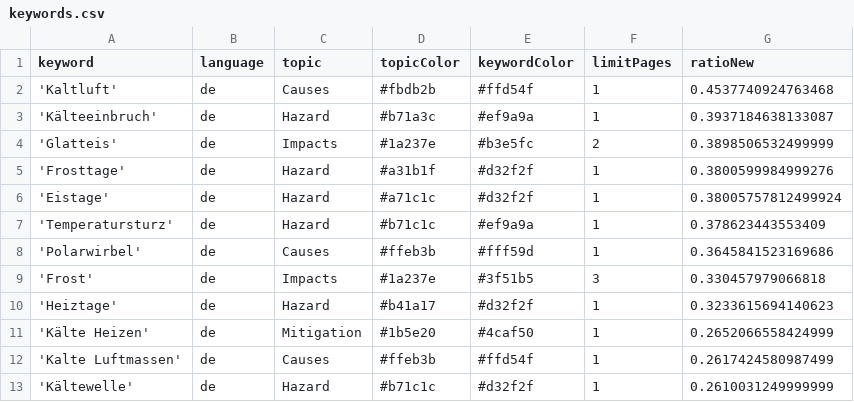
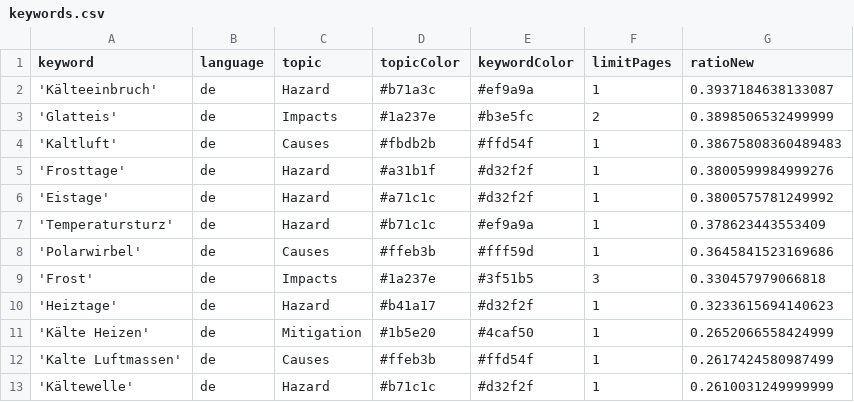
Before and after one commit to annajungfleischnews/coldIsComing, a CSV file: keywords.csv, drawn as a sheet.

Commit message:
Commit from GitHub Actions (harvest:0.0)

```diff
--- a/keywords.csv
+++ b/keywords.csv
@@ -1,7 +1,7 @@
 keyword,language,topic,topicColor,keywordColor,limitPages,ratioNew
-'Kaltluft',de,Causes,#fbdb2b,#ffd54f,1,0.4537740924763468
 'Kälteeinbruch',de,Hazard,#b71a3c,#ef9a9a,1,0.3937184638133087
 'Glatteis',de,Impacts,#1a237e,#b3e5fc,2,0.3898506532499999
+'Kaltluft',de,Causes,#fbdb2b,#ffd54f,1,0.38675808360489483
 'Frosttage',de,Hazard,#a31b1f,#d32f2f,1,0.3800599984999276
-'Eistage',de,Hazard,#a71c1c,#d32f2f,1,0.38005757812499924
+'Eistage',de,Hazard,#a71c1c,#d32f2f,1,0.3800575781249992
 'Temperatursturz',de,Hazard,#b71c1c,#ef9a9a,1,0.378623443553409
```
